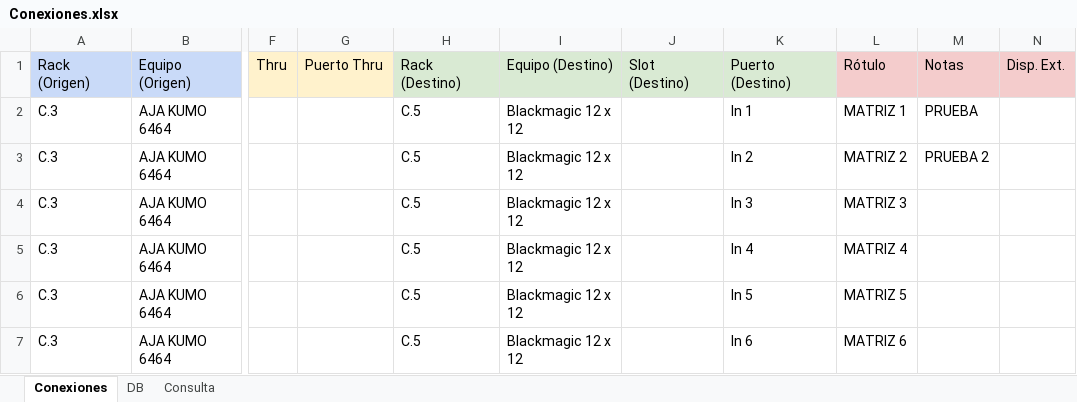
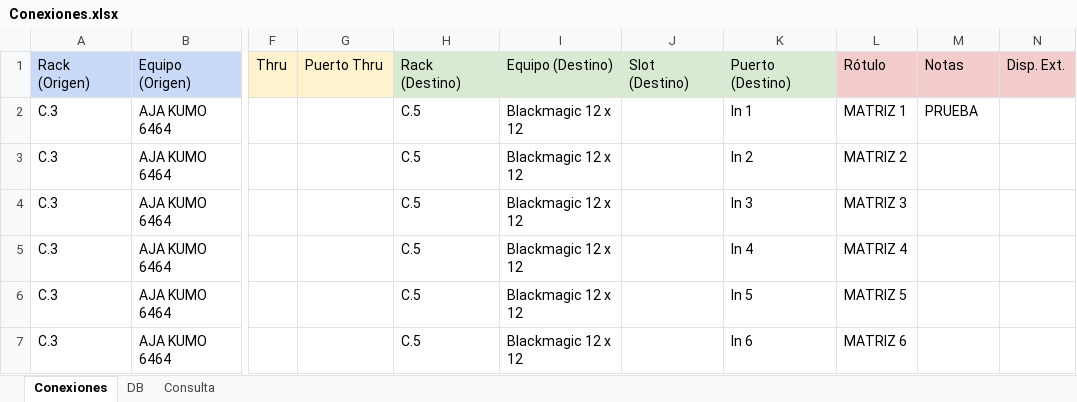
Before and after one commit to mmuccillo55/A7K9X2QF, an Excel workbook: Conexiones.xlsx, sheet Conexiones, drawn as a sheet; only a part is shown, gaps mark what is left out; values as stored, in another font and other column widths than the file's, no borders; charts and pictures and conditional formats not drawn; the diff names each change by its address in the sheet, - before the commit and + after, or states it on an @@ line.

```diff
--- a/Conexiones.xlsx (sheet Conexiones)
+++ b/Conexiones.xlsx (sheet Conexiones)
-M3: PRUEBA 2
+M3: (empty)
```
Also changed, not shown: 1 other file.
